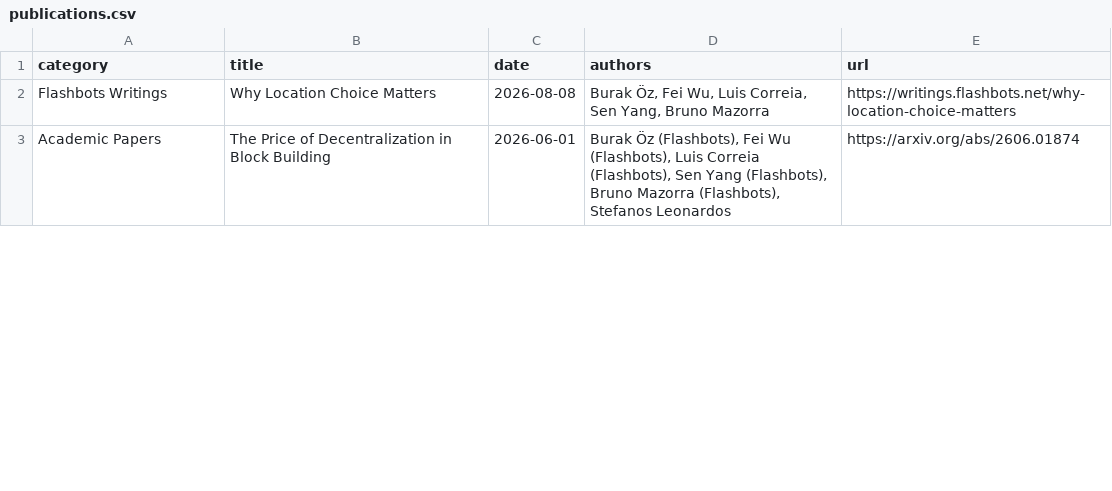
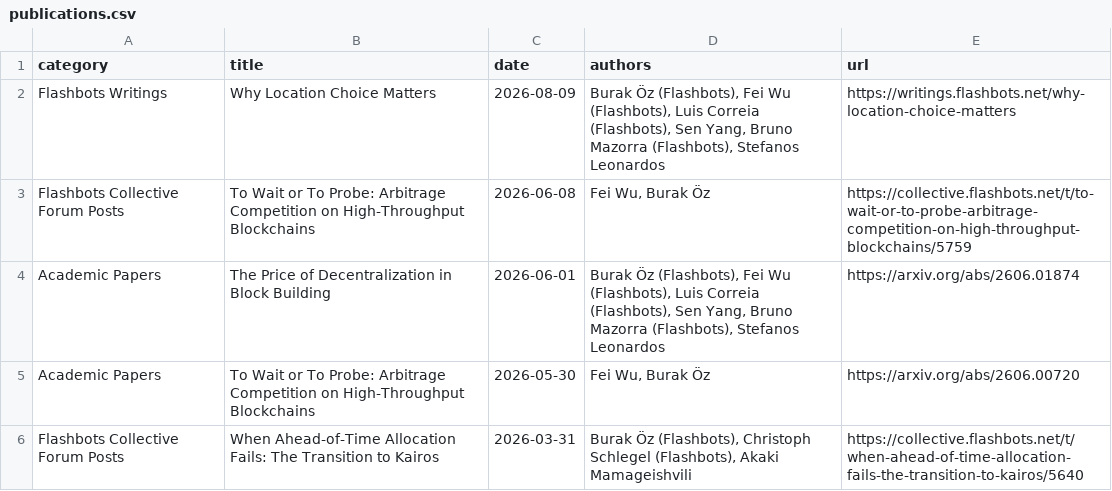
Before and after one commit to flashbots/mev-research, a CSV file: docs/publications.csv, drawn as a sheet; only a part is shown; the diff covers the shown part only.

```diff
--- a/docs/publications.csv
+++ b/docs/publications.csv
@@ -1,3 +1,6 @@
 category,title,date,authors,url
-Flashbots Writings,Why Location Choice Matters,2026-08-08,"Burak Öz, Fei Wu, Luis Correia, Sen Yang, Bruno Mazorra",https://writings.flashbots.net/why-location-choice-matters
-Academic Papers,The Price of Decentralization in Block Building,2026-06-01,"Burak Öz (Flashbots), Fei Wu (Flashbots), Luis Correia (Flashbots), Sen Yang (Flashbots), Bruno Mazorra (Flashbots), Stefanos Leonardos",https://arxiv.org/abs/2606.01874
+Flashbots Writings,Why Location Choice Matters,2026-08-09,"Burak Öz (Flashbots), Fei Wu (Flashbots), Luis Correia (Flashbots), Sen Yang, Bruno Mazorra (Flashbots), Stefanos Leonardos",https://writings.flashbots.net/why-location-choice-matters
+Flashbots Collective Forum Posts,To Wait or To Probe: Arbitrage Competition on High-Throughput Blockchains,2026-06-08,"Fei Wu, Burak Öz",https://collective.flashbots.net/t/to-wait-or-to-probe-arbitrage-competition-on-high-throughput-blockchains/5759
+Academic Papers,The Price of Decentralization in Block Building,2026-06-01,"Burak Öz (Flashbots), Fei Wu (Flashbots), Luis Correia (Flashbots), Sen Yang, Bruno Mazorra (Flashbots), Stefanos Leonardos",https://arxiv.org/abs/2606.01874
+Academic Papers,To Wait or To Probe: Arbitrage Competition on High-Throughput Blockchains,2026-05-30,"Fei Wu, Burak Öz",https://arxiv.org/abs/2606.00720
+Flashbots Collective Forum Posts,When Ahead-of-Time Allocation Fails: The Transition to Kairos,2026-03-31,"Burak Öz (Flashbots), Christoph Schlegel (Flashbots), Akaki Mamageishvili",https://collective.flashbots.net/t/when-ahead-of-time-allocation-fails-the-transition-to-kairos/5640
```
Also changed, not shown: 1 added row, 1 removed row and 10 edited cells elsewhere in this file, 3 other files.
